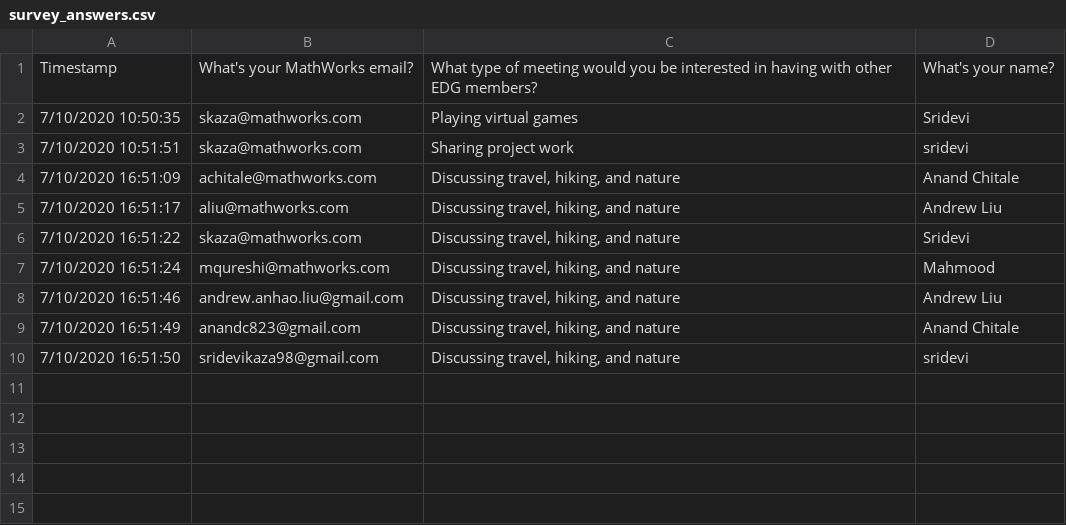
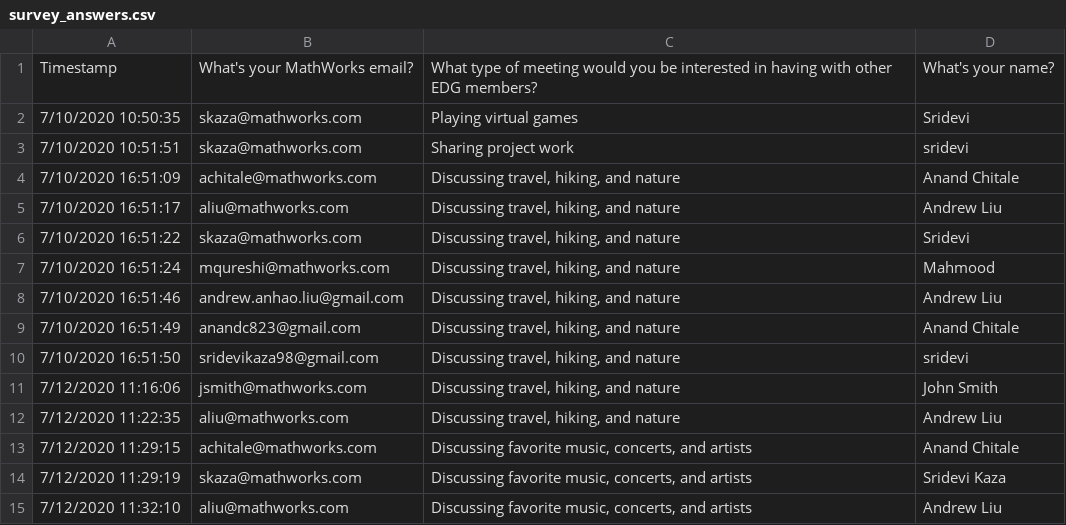
Before and after one commit to anandc823/EDG_Connect, a CSV file: survey_answers.csv, drawn as a sheet.

```diff
--- a/survey_answers.csv
+++ b/survey_answers.csv
@@ -10 +10,6 @@ Timestamp,What's your MathWorks email?,What type of meeting would you be interes
 7/10/2020 16:51:50,sridevikaza98@gmail.com,"Discussing travel, hiking, and nature",sridevi
+7/12/2020 11:16:06,jsmith@mathworks.com,"Discussing travel, hiking, and nature",John Smith
+7/12/2020 11:22:35,aliu@mathworks.com,"Discussing travel, hiking, and nature",Andrew Liu
+7/12/2020 11:29:15,achitale@mathworks.com,"Discussing favorite music, concerts, and artists",Anand Chitale
+7/12/2020 11:29:19,skaza@mathworks.com,"Discussing favorite music, concerts, and artists",Sridevi Kaza
+7/12/2020 11:32:10,aliu@mathworks.com,"Discussing favorite music, concerts, and artists",Andrew Liu
```
Also changed, not shown: 2 other files.
